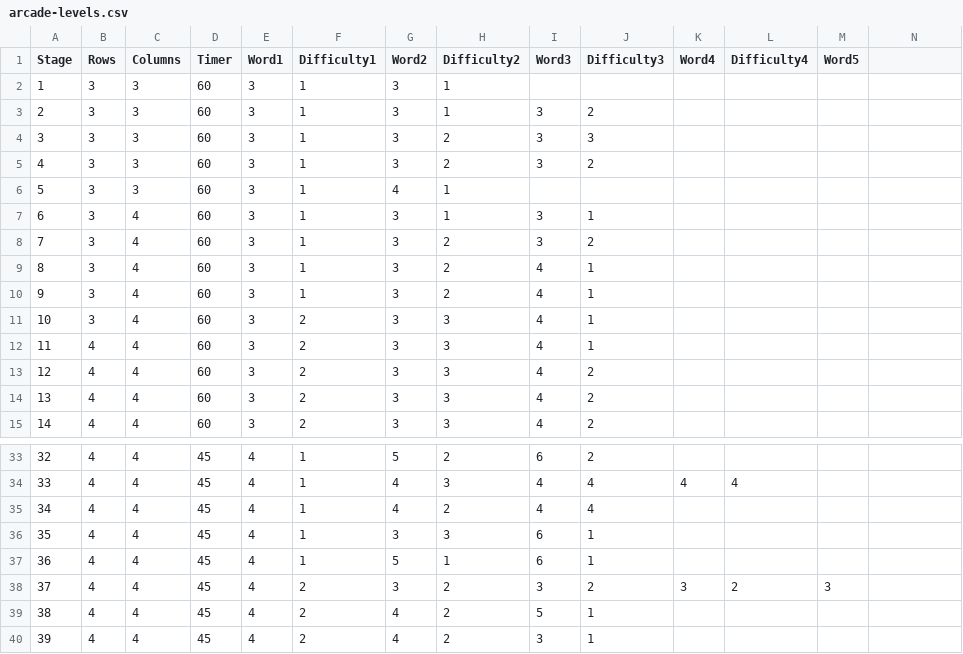
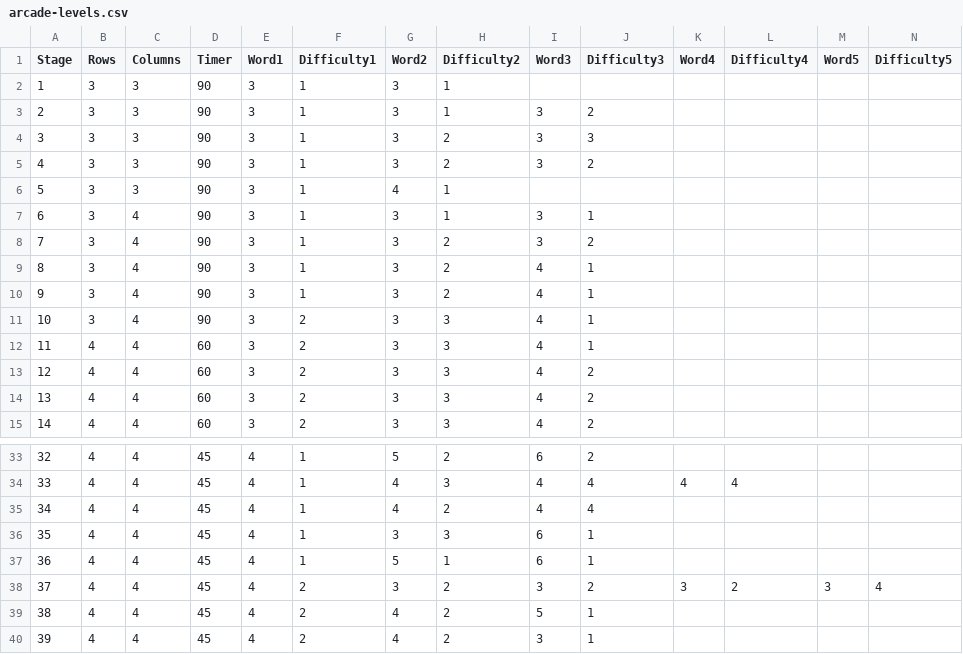
Before and after one commit to ishanmanjrekar/yet-another-word-game, a CSV file: data/arcade-levels.csv, drawn as a sheet; only a part is shown, gaps mark what is left out; the diff names each change by its address in the sheet, - before the commit and + after, or states it on an @@ line.

Commit message:
feat: initialize core game data, store, and board view components

```diff
--- a/data/arcade-levels.csv
+++ b/data/arcade-levels.csv
-N1: (empty)
+N1: Difficulty5
-D2:D11 (Timer): 60
+D2:D11 (Timer): 90
-N38 (Difficulty5): (empty)
+N38 (Difficulty5): 4
```
Also changed, not shown: 5 other files.
